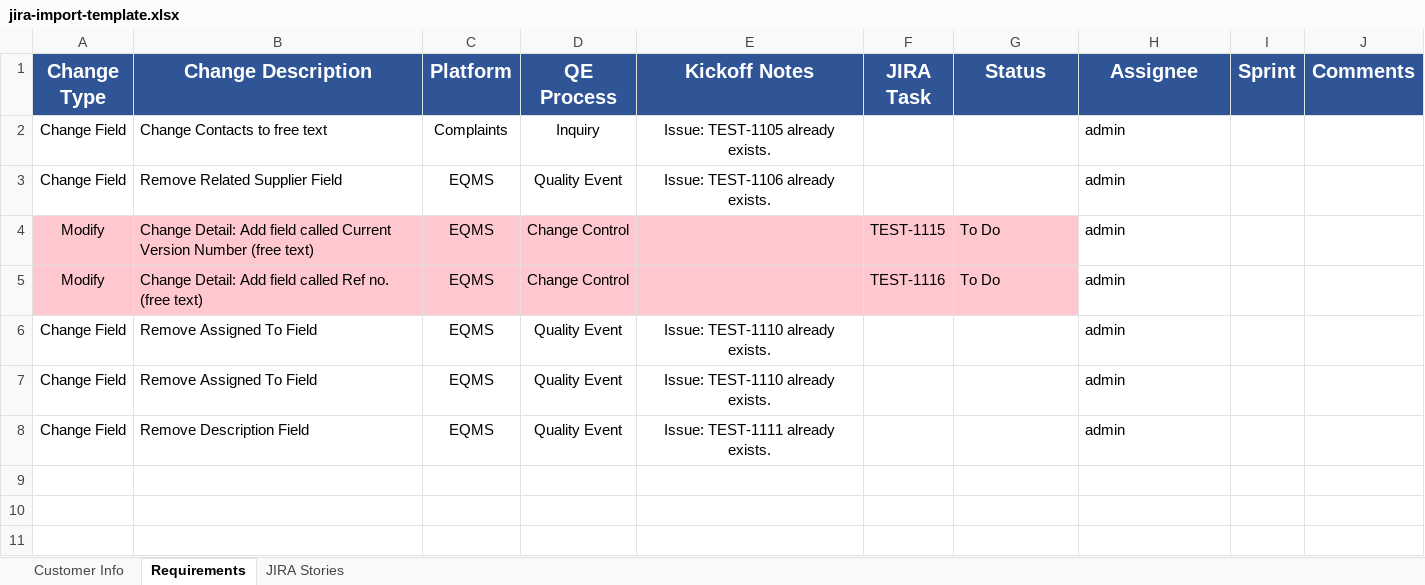
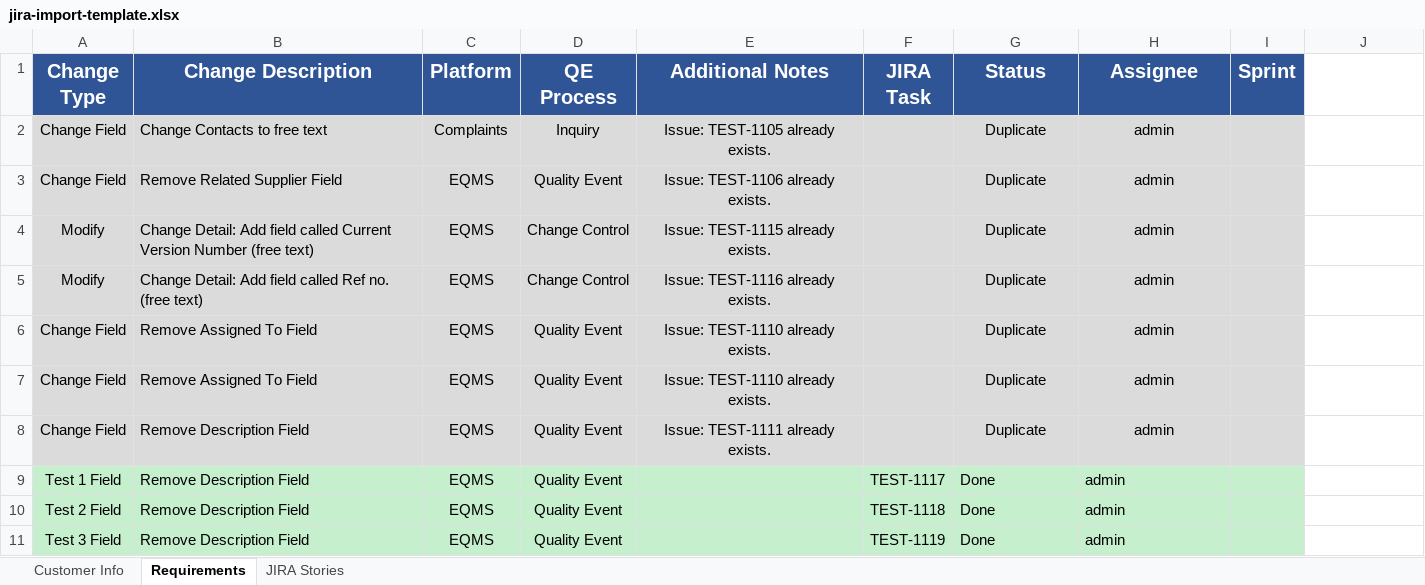
Before and after one commit to jastemborski/JIRA-Import, an Excel workbook: jira-import-template.xlsx, sheet Requirements, drawn as a sheet; values as stored, in another font and other column widths than the file's, no borders; the diff names each change by its address in the sheet, - before the commit and + after, or states it on an @@ line.

```diff
--- a/jira-import-template.xlsx (sheet Requirements)
+++ b/jira-import-template.xlsx (sheet Requirements)
-E1: Kickoff Notes
+E1: Additional Notes
-J1: Comments
+J1: (empty)
-J1 fill: #2F5597
+J1 fill: none
-A2:I3 fill: none
+A2:I3 fill: #DBDBDB
-G2:G3 (Status): (empty)
+G2:G3 (Status): Duplicate
-H2:H3 alignment: left
+H2:H3 alignment: center
-A4:G5 fill: #FFC7CE
+A4:G5 fill: #DBDBDB
-E4 (Additional Notes): (empty)
+E4 (Additional Notes): Issue: TEST-1115 already exists.
-F4 (JIRA Task): TEST-1115
+F4 (JIRA Task): (empty)
-G4:G5 (Status): To Do
+G4:G5 (Status): Duplicate
-G4:H5 alignment: left
+G4:H5 alignment: center
-H4:I5 fill: none
+H4:I5 fill: #DBDBDB
-E5 (Additional Notes): (empty)
+E5 (Additional Notes): Issue: TEST-1116 already exists.
-F5 (JIRA Task): TEST-1116
+F5 (JIRA Task): (empty)
-A6:I8 fill: none
+A6:I8 fill: #DBDBDB
-G6:G8 (Status): (empty)
+G6:G8 (Status): Duplicate
-H6:H8 alignment: left
+H6:H8 alignment: center
+row 9: Test 1 Field | Remove Description Field | EQMS | Quality Event |  | TEST-1117 | Done | admin
+row 10: Test 2 Field | Remove Description Field | EQMS | Quality Event |  | TEST-1118 | Done | admin
+row 11: Test 3 Field | Remove Description Field | EQMS | Quality Event |  | TEST-1119 | Done | admin
```
Also changed, not shown: sheet JIRA Stories, 6 other files.
